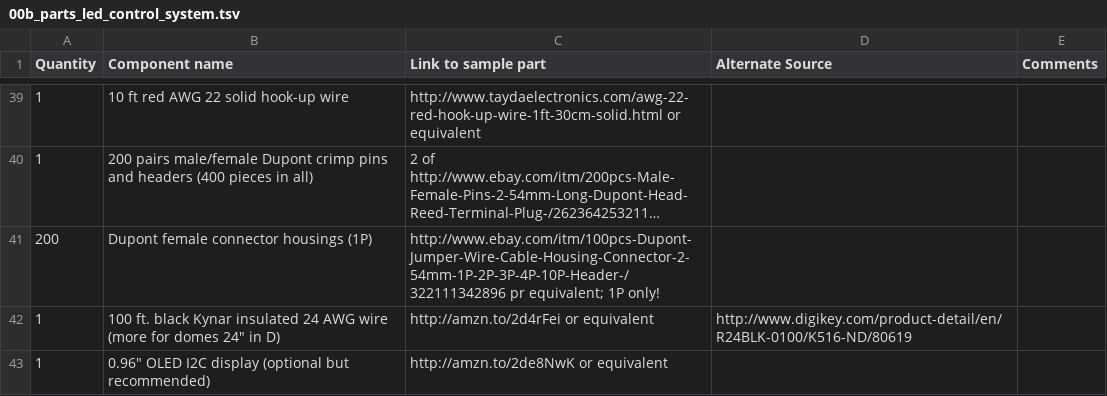
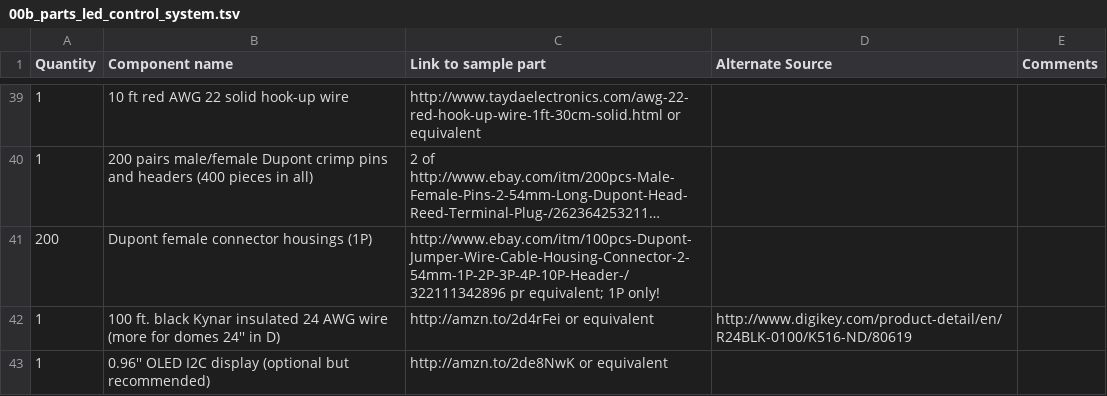
Before and after one commit to leszekmp/artid, a TSV file: sections/00b_parts_led_control_system.tsv, drawn as a sheet; only a part is shown, gaps mark what is left out; long unchanged cells end in ….

```diff
--- a/sections/00b_parts_led_control_system.tsv
+++ b/sections/00b_parts_led_control_system.tsv
@@ -41,3 +41,3 @@ Quantity	Component name	Link to sample part	Alternate Source	Comments
 200	Dupont female connector housings (1P)	http://www.ebay.com/itm/100pcs-Dupont-Jumper-Wire-Cable-Housing-Connector-2-54mm-1P-2P-3P-4P-10P-Header-/322111342896 pr equivalent; 1P only!		
-1	100 ft. black Kynar insulated 24 AWG wire (more for domes 24" in D)	http://amzn.to/2d4rFei or equivalent	http://www.digikey.com/product-detail/en/R24BLK-0100/K516-ND/80619	
-1	0.96" OLED I2C display (optional but recommended)	 http://amzn.to/2de8NwK or equivalent		
+1	100 ft. black Kynar insulated 24 AWG wire (more for domes 24'' in D)	http://amzn.to/2d4rFei or equivalent	http://www.digikey.com/product-detail/en/R24BLK-0100/K516-ND/80619	
+1	0.96'' OLED I2C display (optional but recommended)	 http://amzn.to/2de8NwK or equivalent		
```
Also changed, not shown: sections/00b_parts_controller_enclosure.tsv, sections/00b_parts_dome.tsv, 1 other file.
